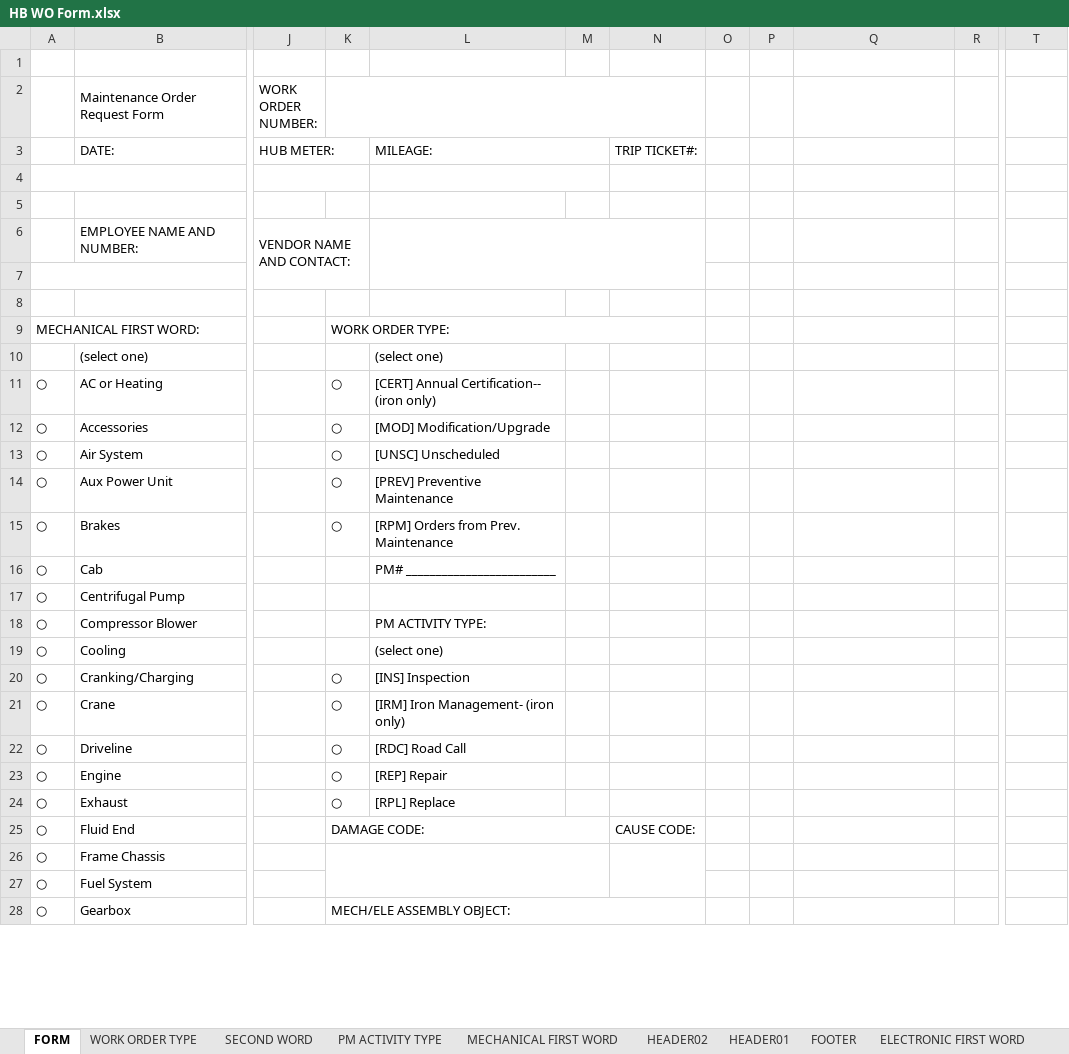
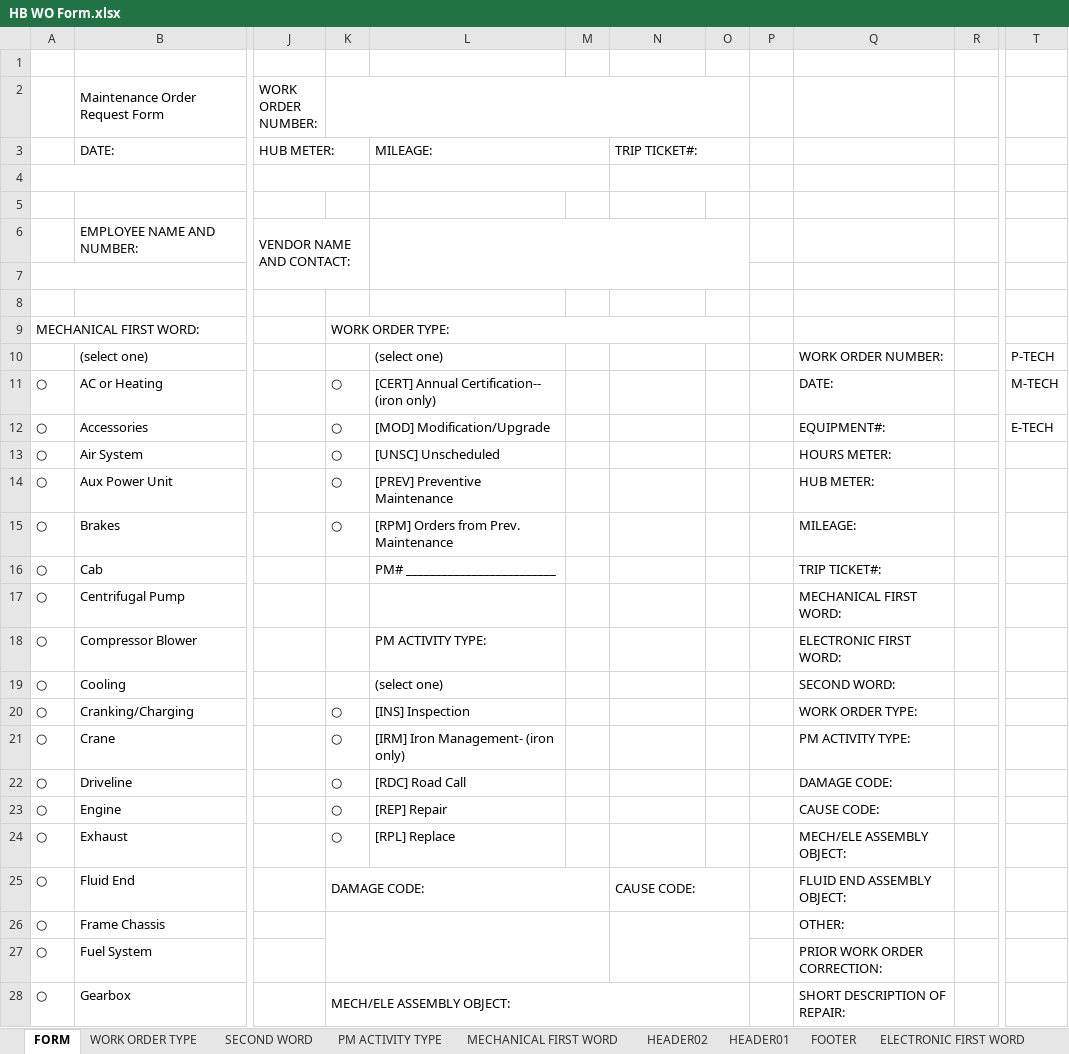
Before and after one commit to chorpler/OnSiteXOldAlpha, an Excel workbook: Docs/Excel/HB WO Form.xlsx, sheet FORM, drawn as a sheet; only a part is shown, gaps mark what is left out; values as stored, in another font and other column widths than the file's, no cell formats; the diff covers the shown part only; the diff names each change by its address in the sheet, - before the commit and + after, or states it on an @@ line.

```diff
--- a/Docs/Excel/HB WO Form.xlsx (sheet FORM)
+++ b/Docs/Excel/HB WO Form.xlsx (sheet FORM)
-K2:N2 merged
+K2:O2 merged
+N3:O3 merged
+N4:O4 merged
-L6:N7 merged
+L6:O7 merged
-K9:N9 merged
+K9:O9 merged
-Q10: (empty)
+Q10: WORK ORDER NUMBER:
-T10: (empty)
+T10: P-TECH
-Q11: (empty)
+Q11: DATE:
-T11: (empty)
+T11: M-TECH
-Q12: (empty)
+Q12: EQUIPMENT#:
-T12: (empty)
+T12: E-TECH
-Q13: (empty)
+Q13: HOURS METER:
-Q14: (empty)
+Q14: HUB METER:
-Q15: (empty)
+Q15: MILEAGE:
-Q16: (empty)
+Q16: TRIP TICKET#:
-Q17: (empty)
+Q17: MECHANICAL FIRST WORD:
-Q18: (empty)
+Q18: ELECTRONIC FIRST WORD:
-Q19: (empty)
+Q19: SECOND WORD:
-Q20: (empty)
+Q20: WORK ORDER TYPE:
-Q21: (empty)
+Q21: PM ACTIVITY TYPE:
-Q22: (empty)
+Q22: DAMAGE CODE:
-Q23: (empty)
+Q23: CAUSE CODE:
-Q24: (empty)
+Q24: MECH/ELE ASSEMBLY OBJECT:
+N25:O25 merged
-Q25: (empty)
+Q25: FLUID END ASSEMBLY OBJECT:
-N26:N27 merged
+N26:O27 merged
-Q26: (empty)
+Q26: OTHER:
-Q27: (empty)
+Q27: PRIOR WORK ORDER CORRECTION:
-K28:N28 merged
+K28:O28 merged
-Q28: (empty)
+Q28: SHORT DESCRIPTION OF REPAIR:
```
Also changed, not shown: 8 edited cells and merged cells elsewhere in this sheet, cell formats, 49 other files.
